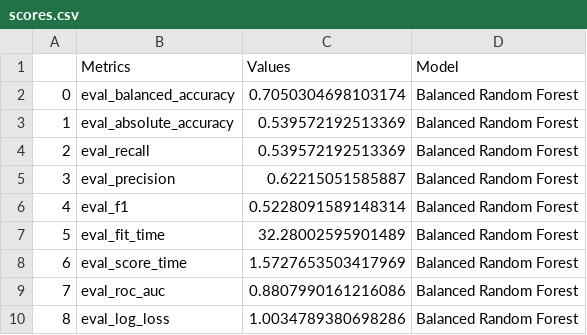
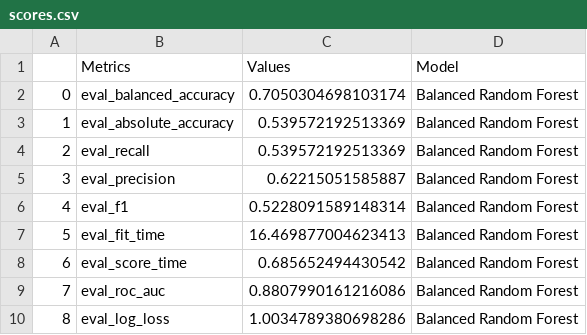
Before and after one commit to jil1213/snowdragon-Alps, a CSV file: output/evaluation/rf_bal/scores.csv, drawn as a sheet.

```diff
--- a/output/evaluation/rf_bal/scores.csv
+++ b/output/evaluation/rf_bal/scores.csv
@@ -6,4 +6,4 @@
 4,eval_f1,0.5228091589148314,Balanced Random Forest
-5,eval_fit_time,32.28002595901489,Balanced Random Forest
-6,eval_score_time,1.5727653503417969,Balanced Random Forest
+5,eval_fit_time,16.469877004623413,Balanced Random Forest
+6,eval_score_time,0.685652494430542,Balanced Random Forest
 7,eval_roc_auc,0.8807990161216086,Balanced Random Forest
```
Also changed, not shown: 10 other files.
